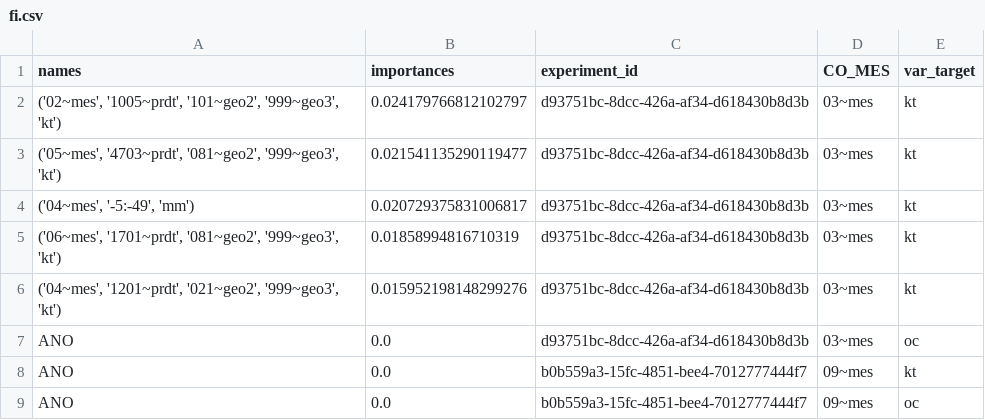
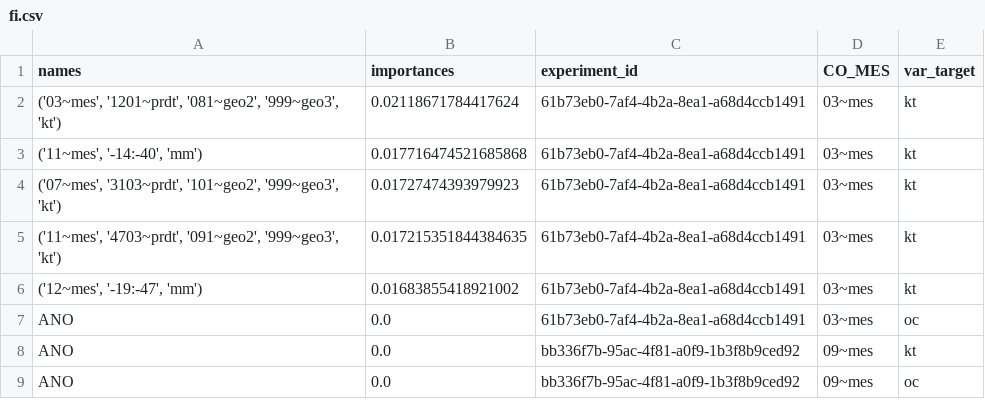
Before and after one commit to QuantImportBrazil/cplx_port_pr_paises_fora_do_golfo_persico_np_nk_pk_ficut3_feateng1_fi_cut_reduc0.001_fev_26, a CSV file: fi.csv, drawn as a sheet.

```diff
--- a/fi.csv
+++ b/fi.csv
@@ -1,9 +1,9 @@
 names,importances,experiment_id,CO_MES,var_target
-"('02~mes', '1005~prdt', '101~geo2', '999~geo3', 'kt')",0.024179766812102797,d93751bc-8dcc-426a-af34-d618430b8d3b,03~mes,kt
-"('05~mes', '4703~prdt', '081~geo2', '999~geo3', 'kt')",0.021541135290119477,d93751bc-8dcc-426a-af34-d618430b8d3b,03~mes,kt
-"('04~mes', '-5:-49', 'mm')",0.020729375831006817,d93751bc-8dcc-426a-af34-d618430b8d3b,03~mes,kt
-"('06~mes', '1701~prdt', '081~geo2', '999~geo3', 'kt')",0.01858994816710319,d93751bc-8dcc-426a-af34-d618430b8d3b,03~mes,kt
-"('04~mes', '1201~prdt', '021~geo2', '999~geo3', 'kt')",0.015952198148299276,d93751bc-8dcc-426a-af34-d618430b8d3b,03~mes,kt
-ANO,0.0,d93751bc-8dcc-426a-af34-d618430b8d3b,03~mes,oc
-ANO,0.0,b0b559a3-15fc-4851-bee4-7012777444f7,09~mes,kt
-ANO,0.0,b0b559a3-15fc-4851-bee4-7012777444f7,09~mes,oc
+"('03~mes', '1201~prdt', '081~geo2', '999~geo3', 'kt')",0.02118671784417624,61b73eb0-7af4-4b2a-8ea1-a68d4ccb1491,03~mes,kt
+"('11~mes', '-14:-40', 'mm')",0.017716474521685868,61b73eb0-7af4-4b2a-8ea1-a68d4ccb1491,03~mes,kt
+"('07~mes', '3103~prdt', '101~geo2', '999~geo3', 'kt')",0.01727474393979923,61b73eb0-7af4-4b2a-8ea1-a68d4ccb1491,03~mes,kt
+"('11~mes', '4703~prdt', '091~geo2', '999~geo3', 'kt')",0.017215351844384635,61b73eb0-7af4-4b2a-8ea1-a68d4ccb1491,03~mes,kt
+"('12~mes', '-19:-47', 'mm')",0.01683855418921002,61b73eb0-7af4-4b2a-8ea1-a68d4ccb1491,03~mes,kt
+ANO,0.0,61b73eb0-7af4-4b2a-8ea1-a68d4ccb1491,03~mes,oc
+ANO,0.0,bb336f7b-95ac-4f81-a0f9-1b3f8b9ced92,09~mes,kt
+ANO,0.0,bb336f7b-95ac-4f81-a0f9-1b3f8b9ced92,09~mes,oc
```
Also changed, not shown: df_experimentos.csv, results.csv, 6 other files.
